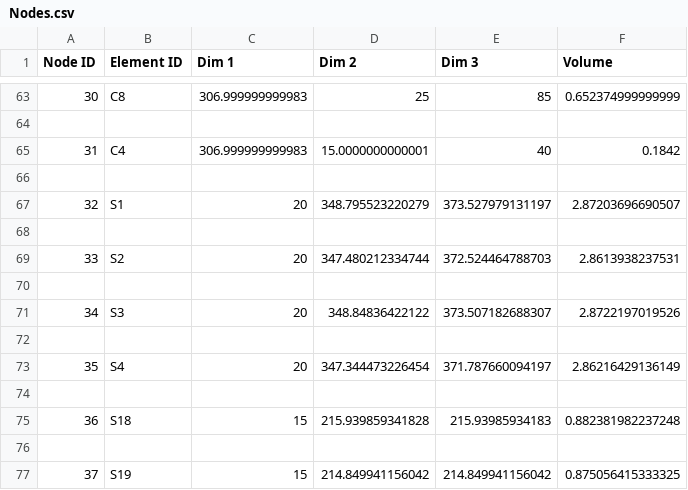
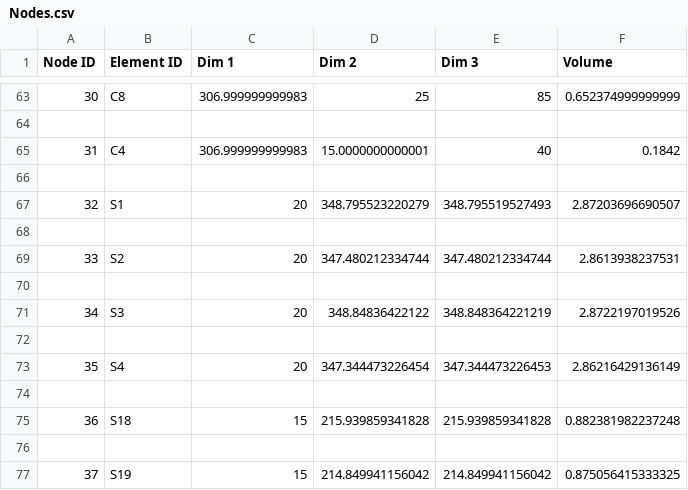
Before and after one commit to Alonf4/AIPDORCS, a CSV file: Database/Project 001/Nodes.csv, drawn as a sheet; only a part is shown, gaps mark what is left out.

Commit message:
Updating Projects' 1-10 Graphs

```diff
--- a/Database/Project 001/Nodes.csv
+++ b/Database/Project 001/Nodes.csv
@@ -66,11 +66,11 @@ Node ID,Element ID,Dim 1,Dim 2,Dim 3,Volume
 
-32,S1,20,348.795523220279,373.527979131197,2.87203696690507
+32,S1,20,348.795523220279,348.795519527493,2.87203696690507
 
-33,S2,20,347.480212334744,372.524464788703,2.8613938237531
+33,S2,20,347.480212334744,347.480212334744,2.8613938237531
 
-34,S3,20,348.84836422122,373.507182688307,2.8722197019526
+34,S3,20,348.84836422122,348.848364221219,2.8722197019526
 
-35,S4,20,347.344473226454,371.787660094197,2.86216429136149
+35,S4,20,347.344473226454,347.344473226453,2.86216429136149
 
-36,S18,15,215.939859341828,215.93985934183,0.882381982237248
+36,S18,15,215.939859341828,215.939859341828,0.882381982237248
 
```
Also changed, not shown: Database/Project 002/Nodes.csv, Database/Project 004/Nodes.csv, 16 other files.
